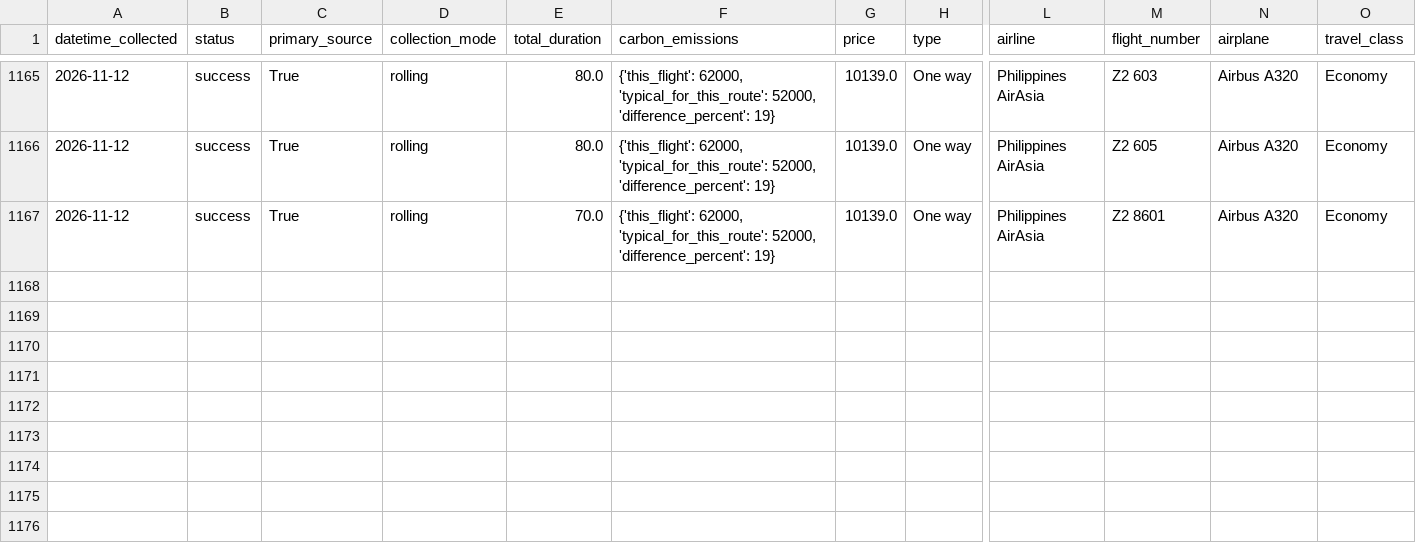
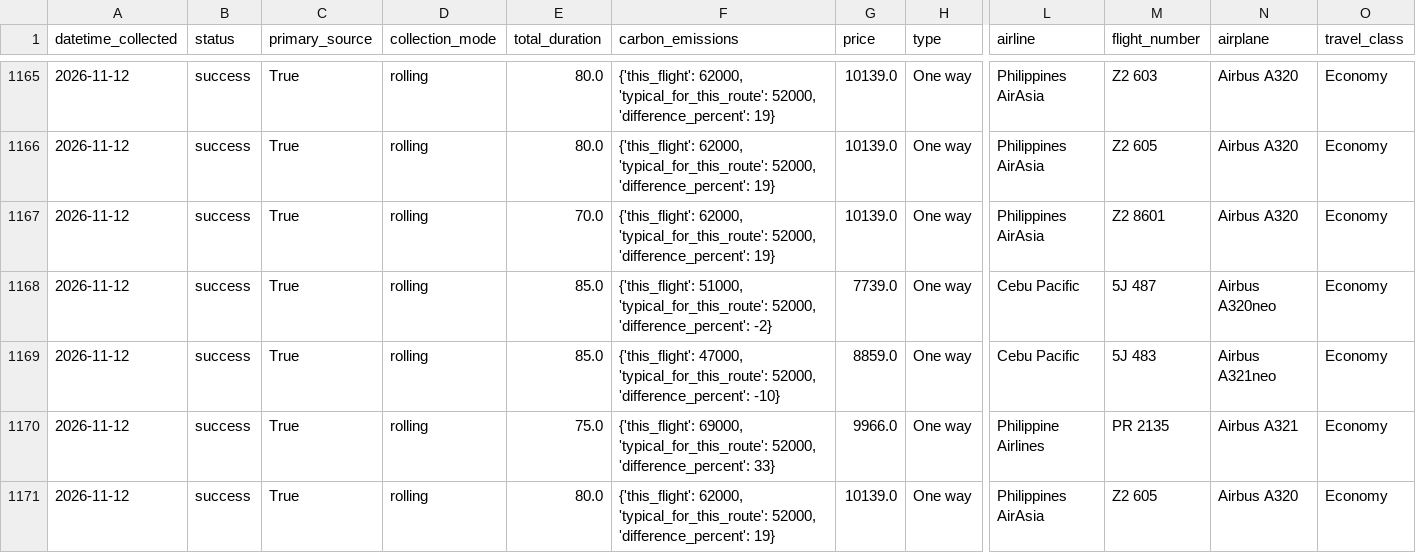
Before and after one commit to Naehum-Dela-Cruz/dep-data-engineering-naehum, a CSV file: data/processed/cleaned_flights.csv, drawn as a sheet; only a part is shown, gaps mark what is left out; rows hold the shown columns only; the diff covers the shown part only; the diff names each change by its address in the sheet, - before the commit and + after, or states it on an @@ line.

```diff
--- a/data/processed/cleaned_flights.csv
+++ b/data/processed/cleaned_flights.csv
+row 1168: 2026-11-12 | success | True | rolling | 85.0 | {'this_flight': 51000, 'typical_for_this_route': 52000, 'difference_percent': -2} | 7739.0 | One way | Cebu Pacific | 5J 487 | Airbus A320neo | Economy
+row 1169: 2026-11-12 | success | True | rolling | 85.0 | {'this_flight': 47000, 'typical_for_this_route': 52000, 'difference_percent': -10} | 8859.0 | One way | Cebu Pacific | 5J 483 | Airbus A321neo | Economy
+row 1170: 2026-11-12 | success | True | rolling | 75.0 | {'this_flight': 69000, 'typical_for_this_route': 52000, 'difference_percent': 33} | 9966.0 | One way | Philippine Airlines | PR 2135 | Airbus A321 | Economy
+row 1171: 2026-11-12 | success | True | rolling | 80.0 | {'this_flight': 62000, 'typical_for_this_route': 52000, 'difference_percent': 19} | 10139.0 | One way | Philippines AirAsia | Z2 605 | Airbus A320 | Economy
```
Also changed, not shown: 4 added rows elsewhere in this file, data/processed/cleaned_hotels.csv, data/processed/cleaned_trends.csv, 1 other file.
